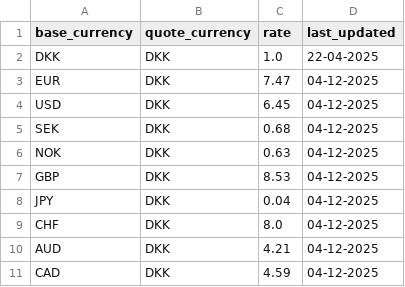
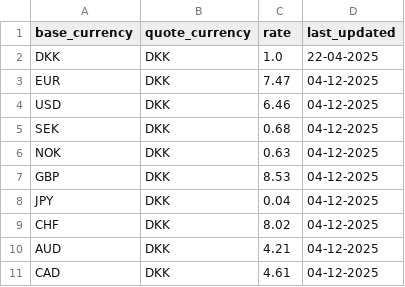
Before and after one commit to MartinWagnerThomsen/Gruppe-4--Datamatiker, a CSV file: Investeringsklubben/src/Files/currency.csv, drawn as a sheet.

```diff
--- a/Investeringsklubben/src/Files/currency.csv
+++ b/Investeringsklubben/src/Files/currency.csv
@@ -3,3 +3,3 @@ DKK;DKK;1.0;22-04-2025
 EUR;DKK;7.47;04-12-2025
-USD;DKK;6.45;04-12-2025
+USD;DKK;6.46;04-12-2025
 SEK;DKK;0.68;04-12-2025
@@ -8,4 +8,4 @@ GBP;DKK;8.53;04-12-2025
 JPY;DKK;0.04;04-12-2025
-CHF;DKK;8.0;04-12-2025
+CHF;DKK;8.02;04-12-2025
 AUD;DKK;4.21;04-12-2025
-CAD;DKK;4.59;04-12-2025
+CAD;DKK;4.61;04-12-2025
```
Also changed, not shown: Investeringsklubben/src/Files/loginCredentials.csv, out/production/Gruppe-4--Datamatiker/Files/currency.csv, 11 other files.
